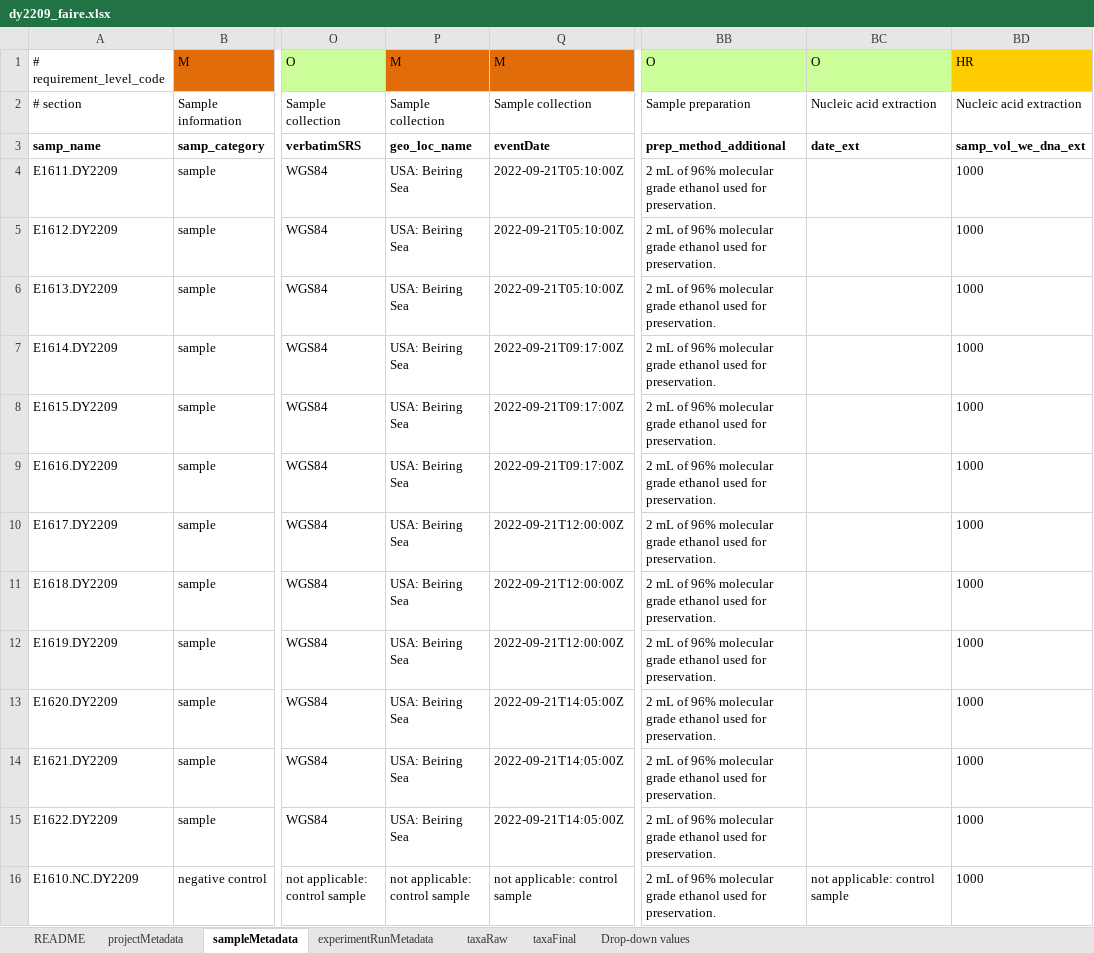
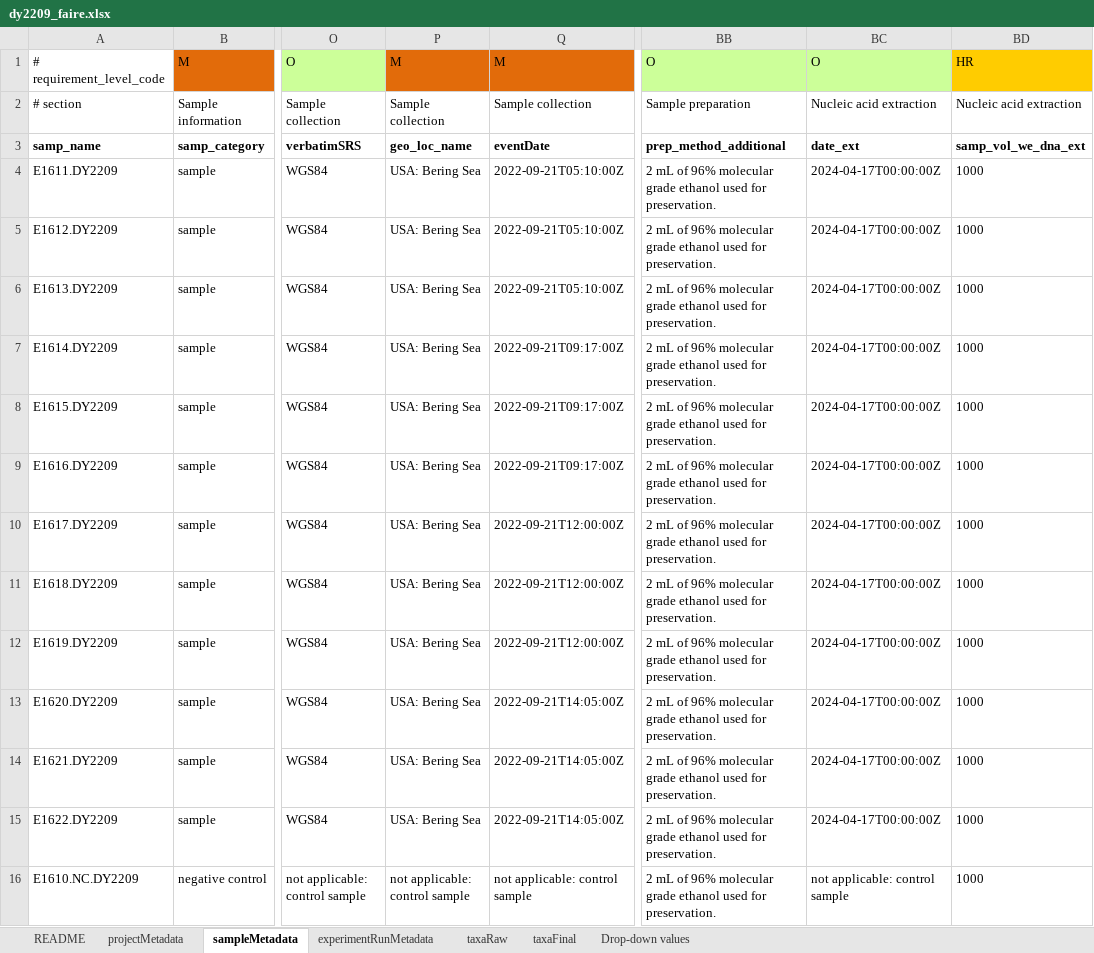
Before and after one commit to NOAA-PMEL/FAIRe-Mapping, an Excel workbook: projects/EcoFoci/dy2209/data/dy2209_faire.xlsx, sheet sampleMetadata, drawn as a sheet; only a part is shown, gaps mark what is left out; values as stored, in another font and other column widths than the file's, no borders; the diff names each change by its address in the sheet, - before the commit and + after, or states it on an @@ line.

```diff
--- a/projects/EcoFoci/dy2209/data/dy2209_faire.xlsx (sheet sampleMetadata)
+++ b/projects/EcoFoci/dy2209/data/dy2209_faire.xlsx (sheet sampleMetadata)
-P4:P15: USA: Beiring Sea
+P4:P15: USA: Bering Sea
-BC4:BC15: (empty)
+BC4:BC15: 2024-04-17T00:00:00Z
```
Also changed, not shown: projects/EcoFoci/dy2012/data/dy2012_faire.xlsx, projects/EcoFoci/skq21_12S/data/skq21_12S_faire.xlsx, 10 other files.
